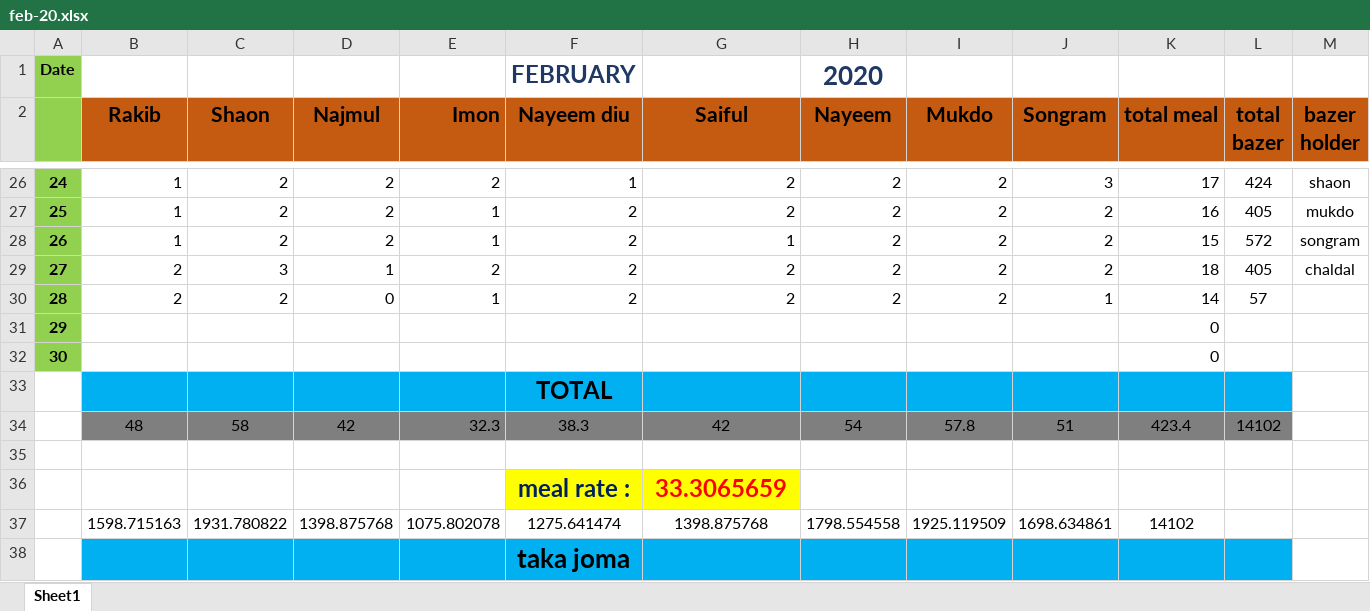
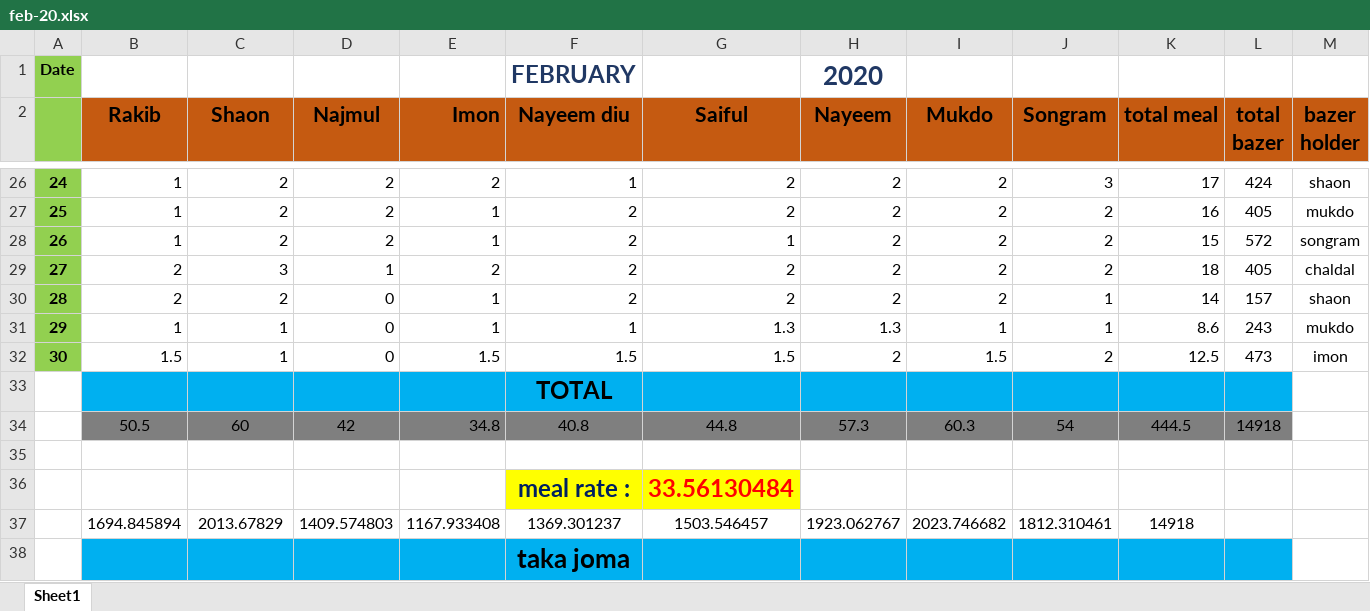
Before and after one commit to mukdo/augbazerlist, an Excel workbook: Feb 20/feb-20.xlsx, sheet Sheet1, drawn as a sheet; only a part is shown, gaps mark what is left out; values as stored, in another font and other column widths than the file's, no borders; conditional formats not drawn; removed rows and columns are numbered as before the commit, all else as after; the diff covers the shown part only; the diff names each change by its address in the sheet, - before the commit and + after, or states it on an @@ line.

Commit message:
end of month

```diff
--- a/Feb 20/feb-20.xlsx (sheet Sheet1)
+++ b/Feb 20/feb-20.xlsx (sheet Sheet1)
-L30 (total bazer): 57
+L30 (total bazer): 157
-M30 (bazer holder): (empty)
+M30 (bazer holder): shaon
-B31 (Rakib): (empty)
+B31 (Rakib): 1
-C31:C32 (Shaon): (empty)
+C31:C32 (Shaon): 1
-D31:D32 (Najmul): (empty)
+D31:D32 (Najmul): 0
-E31 (Imon): (empty)
+E31 (Imon): 1
-F31 (Nayeem diu): (empty)
+F31 (Nayeem diu): 1
-G31 (Saiful): (empty)
+G31 (Saiful): 1.3
-H31 (Nayeem): (empty)
+H31 (Nayeem): 1.3
-I31 (Mukdo): (empty)
+I31 (Mukdo): 1
-J31 (Songram): (empty)
+J31 (Songram): 1
-K31 (total meal): 0
+K31 (total meal): 8.6
-L31 (total bazer): (empty)
+L31 (total bazer): 243
-M31 (bazer holder): (empty)
+M31 (bazer holder): mukdo
-B32 (Rakib): (empty)
+B32 (Rakib): 1.5
-E32 (Imon): (empty)
+E32 (Imon): 1.5
-F32 (Nayeem diu): (empty)
+F32 (Nayeem diu): 1.5
-G32 (Saiful): (empty)
+G32 (Saiful): 1.5
-H32 (Nayeem): (empty)
+H32 (Nayeem): 2
-I32 (Mukdo): (empty)
+I32 (Mukdo): 1.5
-J32 (Songram): (empty)
+J32 (Songram): 2
-K32 (total meal): 0
+K32 (total meal): 12.5
-L32 (total bazer): (empty)
+L32 (total bazer): 473
-M32 (bazer holder): (empty)
+M32 (bazer holder): imon
-row 34:  | 48 | 58 | 42 | 32.3 | 38.3 | 42 | 54 | 57.8 | 51 | 423.4 | 14102
+row 34:  | 50.5 | 60 | 42 | 34.8 | 40.8 | 44.8 | 57.3 | 60.3 | 54 | 444.5 | 14918
-G36 (Saiful): 33.3065659
+G36 (Saiful): 33.56130484
-row 37:  | 1598.715163 | 1931.780822 | 1398.875768 | 1075.802078 | 1275.641474 | 1398.875768 | 1798.554558 | 1925.119509 | 1698.634861 | 14102
+row 37:  | 1694.845894 | 2013.67829 | 1409.574803 | 1167.933408 | 1369.301237 | 1503.546457 | 1923.062767 | 2023.746682 | 1812.310461 | 14918
```
Also changed, not shown: 1 added row, 1 removed row and 4 edited cells elsewhere in this sheet.
